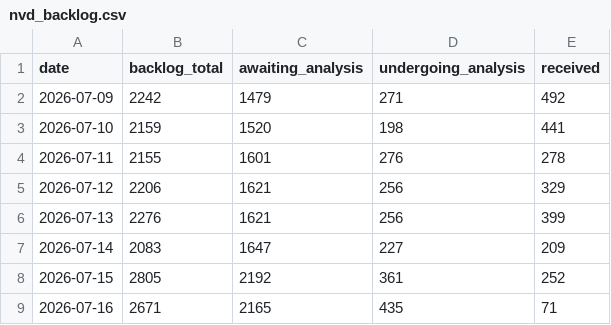
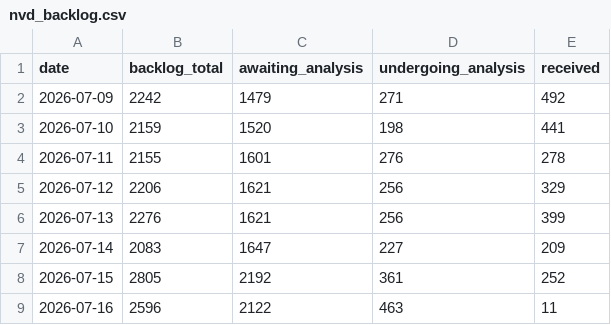
Before and after one commit to Devko/CyberMon, a CSV file: site/data/history/nvd_backlog.csv, drawn as a sheet.

```diff
--- a/site/data/history/nvd_backlog.csv
+++ b/site/data/history/nvd_backlog.csv
@@ -8,2 +8,2 @@ date,backlog_total,awaiting_analysis,undergoing_analysis,received
 2026-07-15,2805,2192,361,252
-2026-07-16,2671,2165,435,71
+2026-07-16,2596,2122,463,11
```
Also changed, not shown: site/data/history/nvd_throughput.csv, site/data/history/rescore_log.csv, 23 other files.
